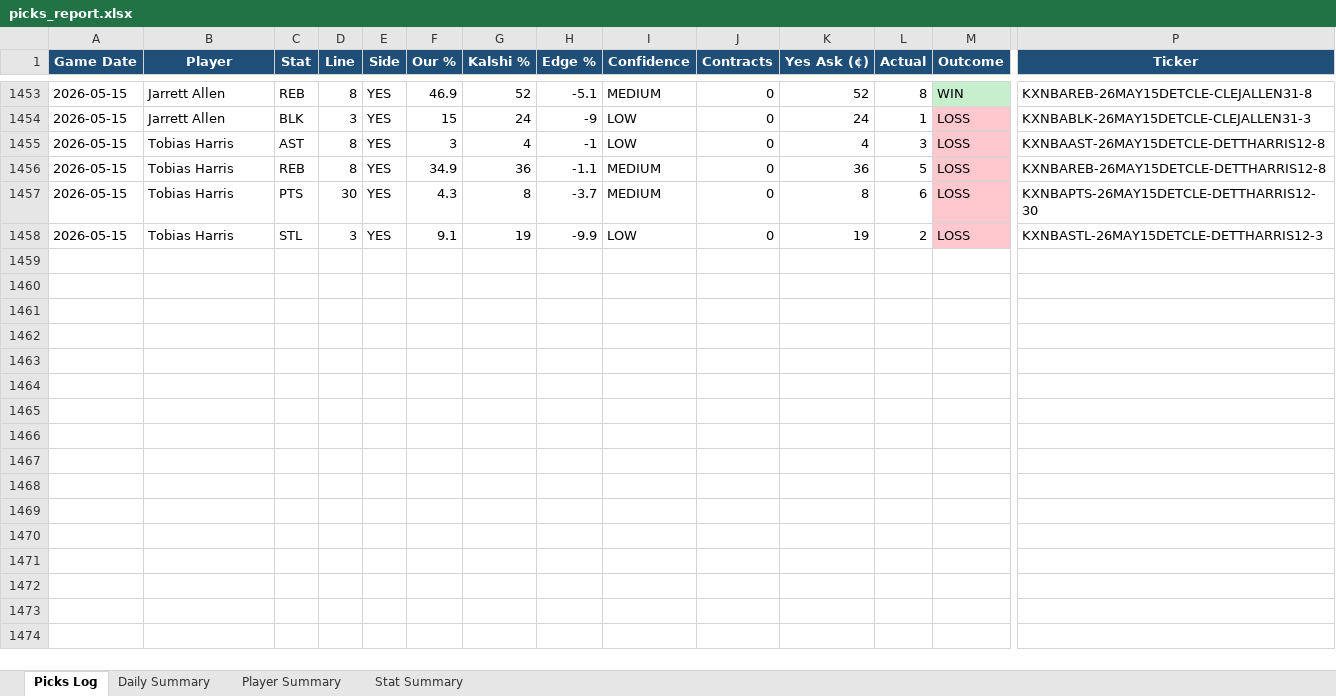
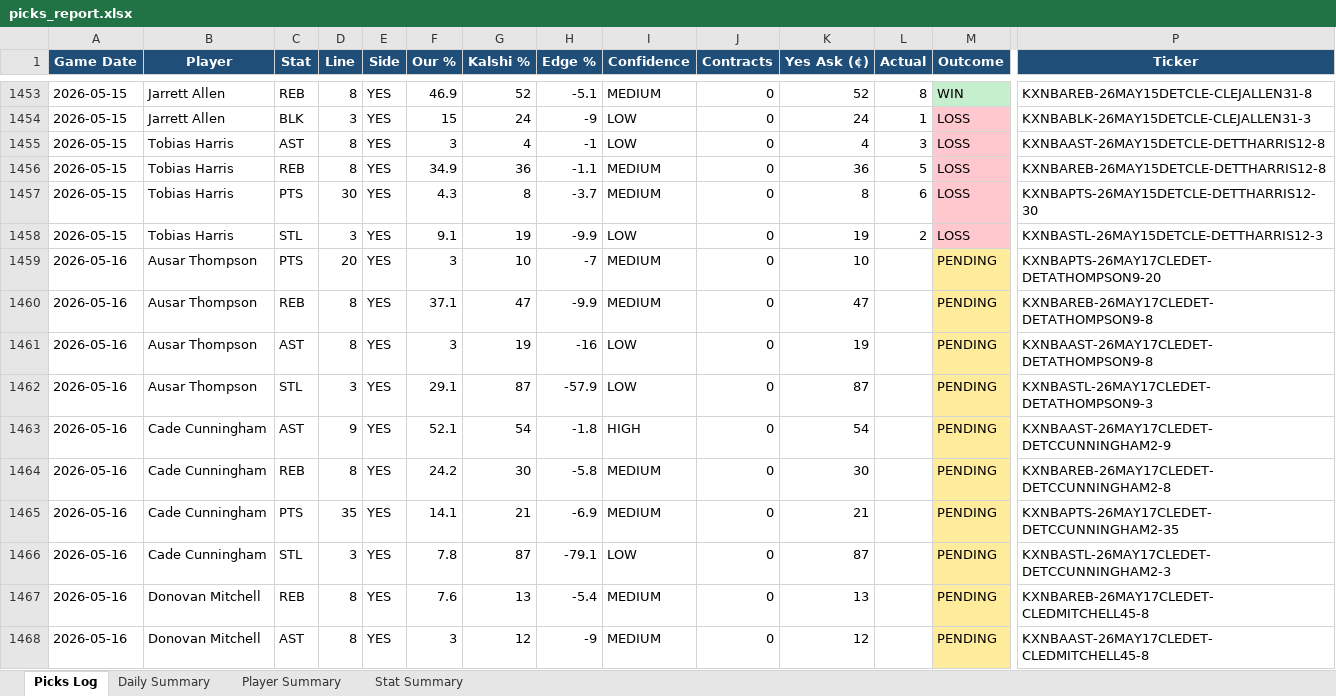
Before and after one commit to aaronwadhwa12/kalshi, an Excel workbook: results/picks_report.xlsx, sheet Picks Log, drawn as a sheet; only a part is shown, gaps mark what is left out; values as stored, in another font and other column widths than the file's, no borders; rows hold the shown columns only; the diff covers the shown part only; the diff names each change by its address in the sheet, - before the commit and + after, or states it on an @@ line.

```diff
--- a/results/picks_report.xlsx (sheet Picks Log)
+++ b/results/picks_report.xlsx (sheet Picks Log)
+row 1459: 2026-05-16 | Ausar Thompson | PTS | 20 | YES | 3 | 10 | -7 | MEDIUM | 0 | 10 |  | PENDING | KXNBAPTS-26MAY17CLEDET-DETATHOMPSON9-20
+row 1460: 2026-05-16 | Ausar Thompson | REB | 8 | YES | 37.1 | 47 | -9.9 | MEDIUM | 0 | 47 |  | PENDING | KXNBAREB-26MAY17CLEDET-DETATHOMPSON9-8
+row 1461: 2026-05-16 | Ausar Thompson | AST | 8 | YES | 3 | 19 | -16 | LOW | 0 | 19 |  | PENDING | KXNBAAST-26MAY17CLEDET-DETATHOMPSON9-8
+row 1462: 2026-05-16 | Ausar Thompson | STL | 3 | YES | 29.1 | 87 | -57.9 | LOW | 0 | 87 |  | PENDING | KXNBASTL-26MAY17CLEDET-DETATHOMPSON9-3
+row 1463: 2026-05-16 | Cade Cunningham | AST | 9 | YES | 52.1 | 54 | -1.8 | HIGH | 0 | 54 |  | PENDING | KXNBAAST-26MAY17CLEDET-DETCCUNNINGHAM2-9
+row 1464: 2026-05-16 | Cade Cunningham | REB | 8 | YES | 24.2 | 30 | -5.8 | MEDIUM | 0 | 30 |  | PENDING | KXNBAREB-26MAY17CLEDET-DETCCUNNINGHAM2-8
+row 1465: 2026-05-16 | Cade Cunningham | PTS | 35 | YES | 14.1 | 21 | -6.9 | MEDIUM | 0 | 21 |  | PENDING | KXNBAPTS-26MAY17CLEDET-DETCCUNNINGHAM2-35
+row 1466: 2026-05-16 | Cade Cunningham | STL | 3 | YES | 7.8 | 87 | -79.1 | LOW | 0 | 87 |  | PENDING | KXNBASTL-26MAY17CLEDET-DETCCUNNINGHAM2-3
+row 1467: 2026-05-16 | Donovan Mitchell | REB | 8 | YES | 7.6 | 13 | -5.4 | MEDIUM | 0 | 13 |  | PENDING | KXNBAREB-26MAY17CLEDET-CLEDMITCHELL45-8
+row 1468: 2026-05-16 | Donovan Mitchell | AST | 8 | YES | 3 | 12 | -9 | MEDIUM | 0 | 12 |  | PENDING | KXNBAAST-26MAY17CLEDET-CLEDMITCHELL45-8
```
Also changed, not shown: 22 added rows elsewhere in this sheet, sheet Player Summary, sheet Daily Summary, sheet Stat Summary.
